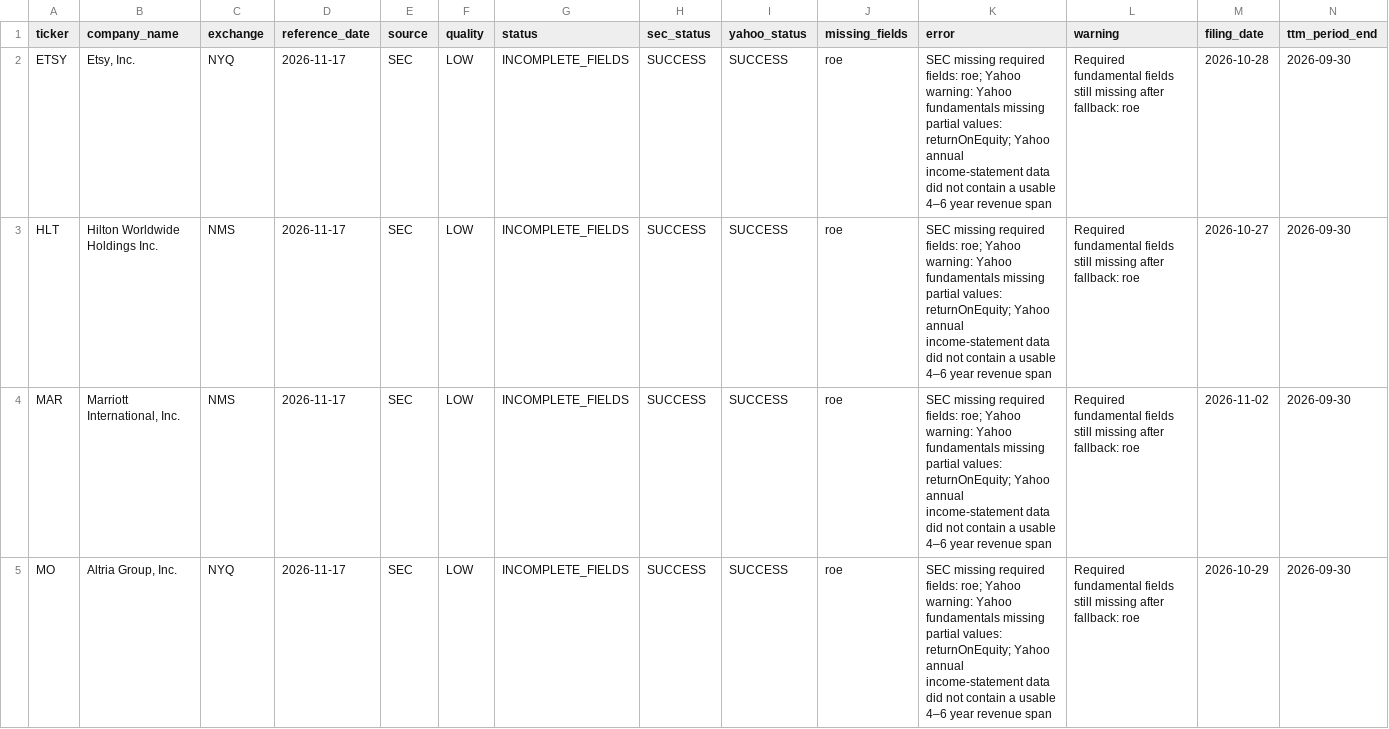
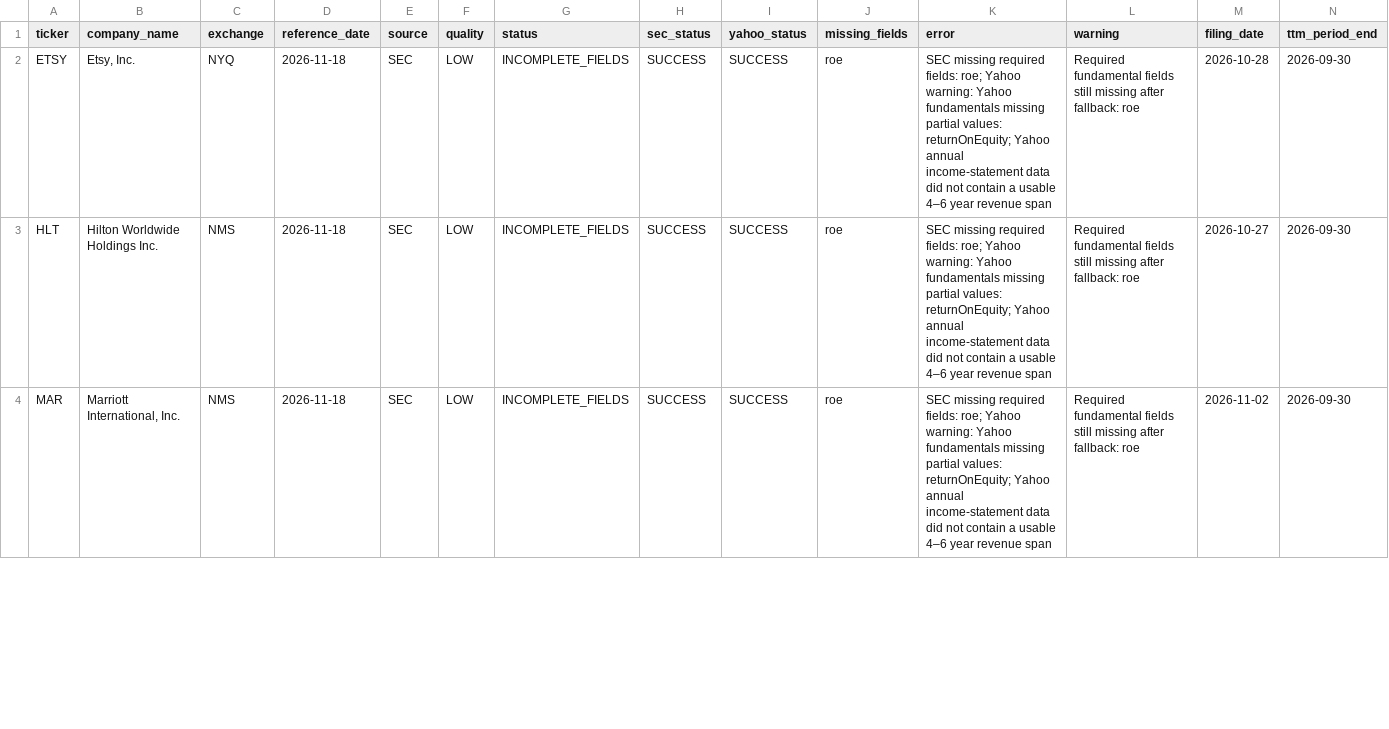
Before and after one commit to YooJongWon/stock, a CSV file: web/public/data/latest-fundamental-diagnostics.csv, drawn as a sheet; only a part is shown; removed rows and columns are numbered as before the commit, all else as after; rows hold the shown columns only; the diff covers the shown part only; the diff names each change by its address in the sheet, - before the commit and + after, or states it on an @@ line.

```diff
--- a/web/public/data/latest-fundamental-diagnostics.csv
+++ b/web/public/data/latest-fundamental-diagnostics.csv
-D2:D4 (reference_date): 2026-11-17
+D2:D4 (reference_date): 2026-11-18
-row 5: MO | Altria Group, Inc. | NYQ | 2026-11-17 | SEC | LOW | INCOMPLETE_FIELDS | SUCCESS | SUCCESS | roe | SEC missing required fields: roe; Yahoo warning: Yahoo fundamentals missing partial values: returnOnEquity; Yahoo annual income-statement data did not contain a usable 4–6 year revenue span | Required fundamental fields still missing after fallback: roe | 2026-10-29 | 2026-09-30
```
Also changed, not shown: 1 added row, 1 removed row and 2 edited cells elsewhere in this file, web/public/data/latest-candidates.csv, 4 other files.
